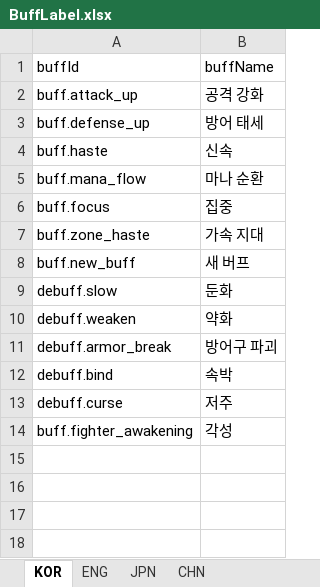
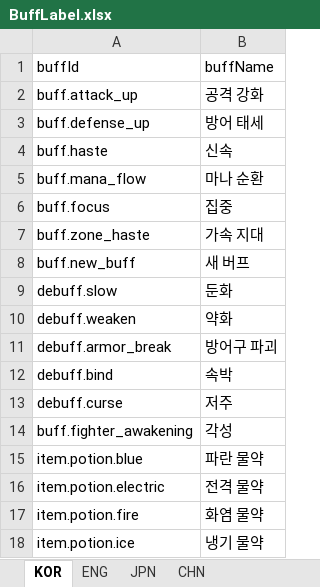
Before and after one commit to jolab4723/Project2, an Excel workbook: Assets/Resources/DataFiles/BuffData/1. ExcelFile/BuffLabel.xlsx, sheet KOR, drawn as a sheet; values as stored, in another font and other column widths than the file's, no borders; the diff names each change by its address in the sheet, - before the commit and + after, or states it on an @@ line.

```diff
--- a/Assets/Resources/DataFiles/BuffData/1. ExcelFile/BuffLabel.xlsx (sheet KOR)
+++ b/Assets/Resources/DataFiles/BuffData/1. ExcelFile/BuffLabel.xlsx (sheet KOR)
+row 15: item.potion.blue | 파란 물약
+row 16: item.potion.electric | 전격 물약
+row 17: item.potion.fire | 화염 물약
+row 18: item.potion.ice | 냉기 물약
```
Also changed, not shown: sheet ENG, sheet CHN, sheet JPN, 10 other files.
